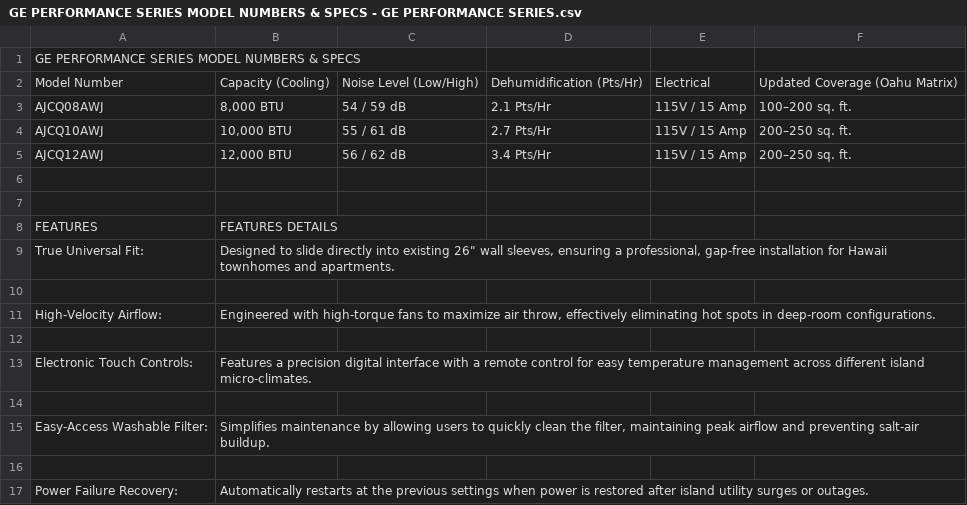
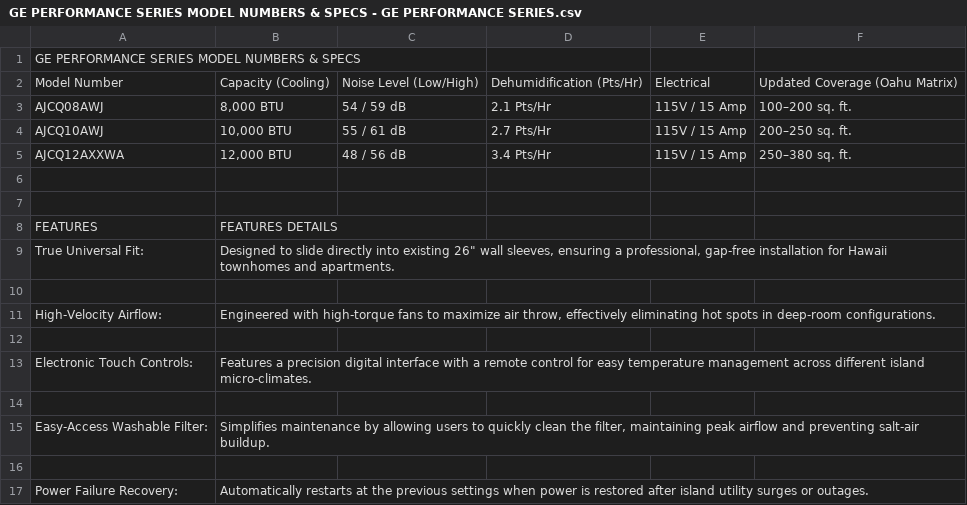
Before and after one commit to TT-TechSoverign/ahacap26, a CSV file: apps/web/public/assets/specsheets/GE PERFORMANCE SERIES MODEL NUMBERS & SPECS - GE PERFORMANCE SERIES.csv, drawn as a sheet.

```diff
--- a/apps/web/public/assets/specsheets/GE PERFORMANCE SERIES MODEL NUMBERS & SPECS - GE PERFORMANCE SERIES.csv
+++ b/apps/web/public/assets/specsheets/GE PERFORMANCE SERIES MODEL NUMBERS & SPECS - GE PERFORMANCE SERIES.csv
@@ -4,3 +4,3 @@ AJCQ08AWJ,"8,000 BTU",54 / 59 dB,2.1 Pts/Hr,115V / 15 Amp,100–200 sq. ft.
 AJCQ10AWJ,"10,000 BTU",55 / 61 dB,2.7 Pts/Hr,115V / 15 Amp,200–250 sq. ft.
-AJCQ12AWJ,"12,000 BTU",56 / 62 dB,3.4 Pts/Hr,115V / 15 Amp,200–250 sq. ft.
+AJCQ12AXXWA,"12,000 BTU",48 / 56 dB,3.4 Pts/Hr,115V / 15 Amp,250–380 sq. ft.
 ,,,,,
```
Also changed, not shown: apps/api/inventory.csv, apps/web/public/assets/specsheets/RAB26A CASEMENT MODEL NUMBER & SPECS - Sheet1.csv, 21 other files.
